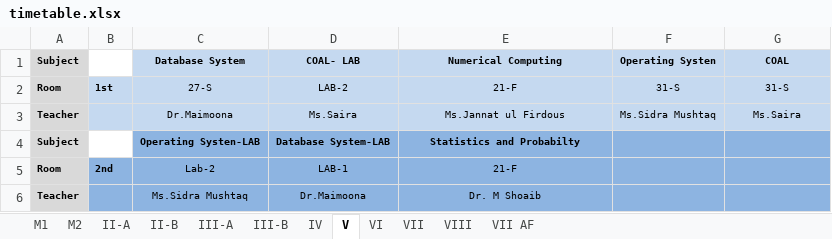
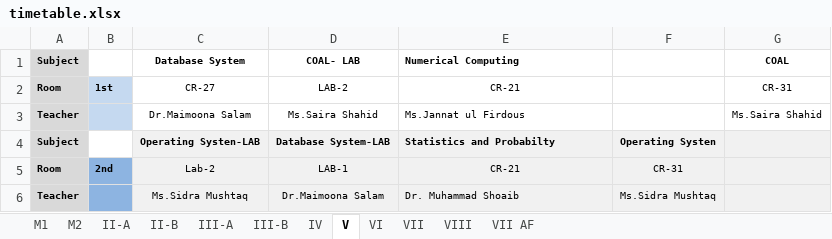
Before and after one commit to xeeshan-zs/marks, an Excel workbook: assets/timetable.xlsx, sheet V, drawn as a sheet; values as stored, in another font and other column widths than the file's, no borders; the diff names each change by its address in the sheet, - before the commit and + after, or states it on an @@ line.

```diff
--- a/assets/timetable.xlsx (sheet V)
+++ b/assets/timetable.xlsx (sheet V)
-C1:G3 fill: #C5D9F0
+C1:G3 fill: none
-E1 alignment: center
+E1 alignment: left
-F1: Operating Systen
+F1: (empty)
-C2 (Database System): 27-S
+C2 (Database System): CR-27
-E2 (Numerical Computing): 21-F
+E2 (Numerical Computing): CR-21
-F2: 31-S
+F2: (empty)
-G2 (COAL): 31-S
+G2 (COAL): CR-31
-C3 (Database System): Dr.Maimoona
+C3 (Database System): Dr.Maimoona Salam
-D3 (COAL- LAB): Ms.Saira
+D3 (COAL- LAB): Ms.Saira Shahid
-E3:E4 alignment: center
+E3:E4 alignment: left
-F3: Ms.Sidra Mushtaq
+F3: (empty)
-G3 (COAL): Ms.Saira
+G3 (COAL): Ms.Saira Shahid
-C4:G6 fill: #8DB4E1
+C4:G6 fill: #F1F1F1
-F4: (empty)
+F4: Operating Systen
-E5 (Numerical Computing): 21-F
+E5 (Numerical Computing): CR-21
-F5: (empty)
+F5: CR-31
-D6 (COAL- LAB): Dr.Maimoona
+D6 (COAL- LAB): Dr.Maimoona Salam
-E6 (Numerical Computing): Dr. M Shoaib
+E6 (Numerical Computing): Dr. Muhammad Shoaib
-E6 alignment: center
+E6 alignment: left
-F6: (empty)
+F6: Ms.Sidra Mushtaq
```
Also changed, not shown: sheet IV, sheet III-B, sheet III-A, sheet VI, sheet II-B, sheet II-A, 5 more sheets.
